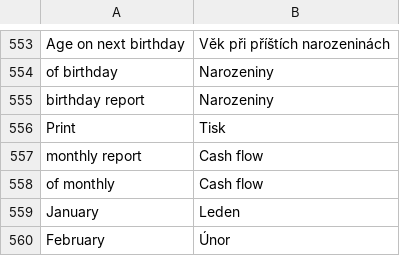
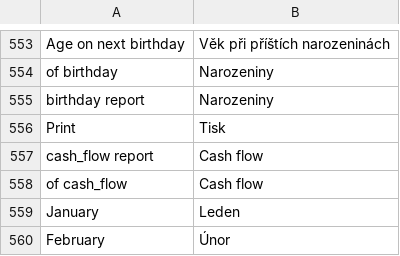
Before and after one commit to martinkulich/maur-creditors, a CSV file: data/translations/messages.csv, drawn as a sheet; only a part is shown, gaps mark what is left out.

Commit message:
upravy v reportech

```diff
--- a/data/translations/messages.csv
+++ b/data/translations/messages.csv
@@ -556,4 +556,4 @@ birthday report;Narozeniny
 Print;Tisk
-monthly report;Cash flow
-of monthly;Cash flow
+cash_flow report;Cash flow
+of cash_flow;Cash flow
 January;Leden
```
Also changed, not shown: 10 other files.
